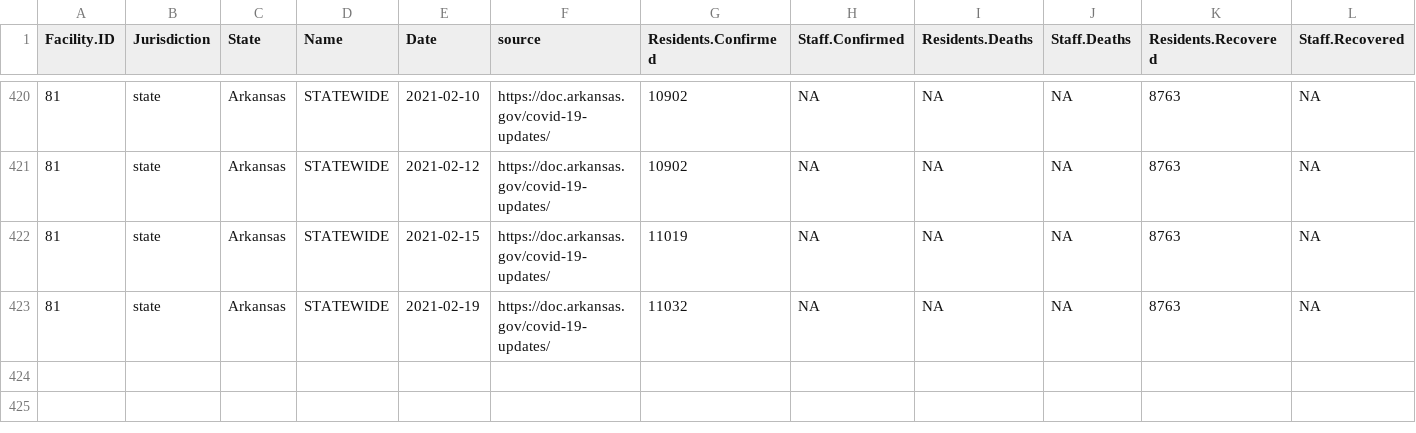
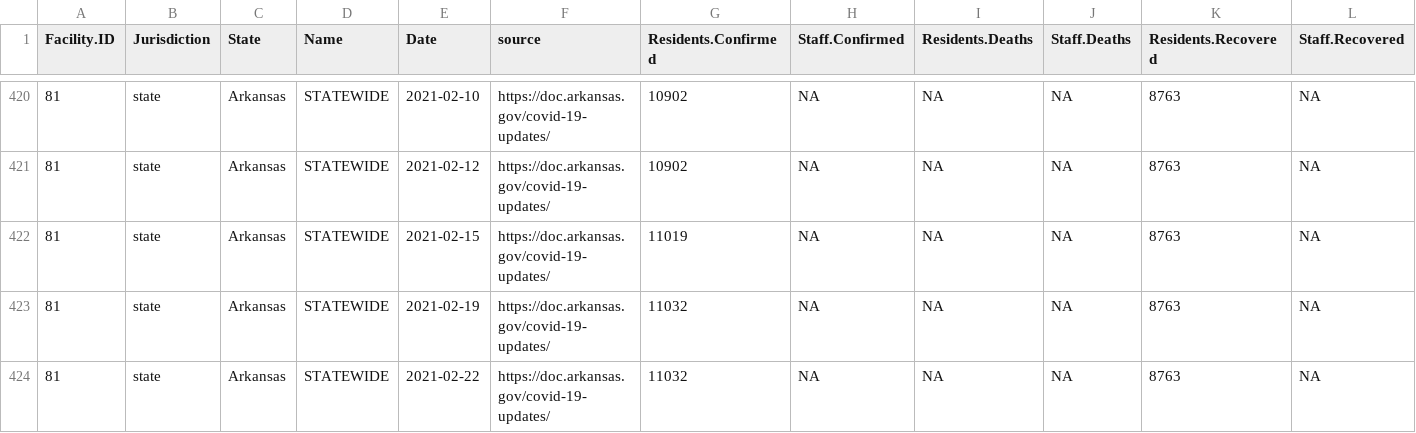
Before and after one commit to uclalawcovid19behindbars/historical-data, a CSV file: data/AR-historical-data.csv, drawn as a sheet; only a part is shown, gaps mark what is left out; rows hold the shown columns only; the diff names each change by its address in the sheet, - before the commit and + after, or states it on an @@ line.

```diff
--- a/data/AR-historical-data.csv
+++ b/data/AR-historical-data.csv
+row 424: 81 | state | Arkansas | STATEWIDE | 2021-02-22 | https://doc.arkansas.gov/covid-19-updates/ | 11032 | NA | NA | NA | 8763 | NA
```
Also changed, not shown: logs/log.csv, 6 other files.
